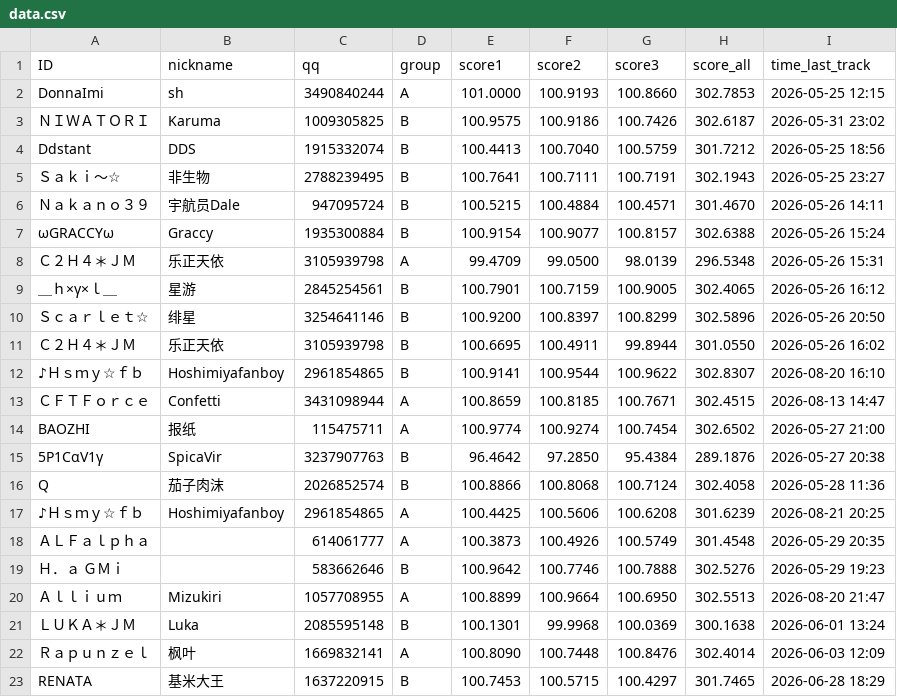
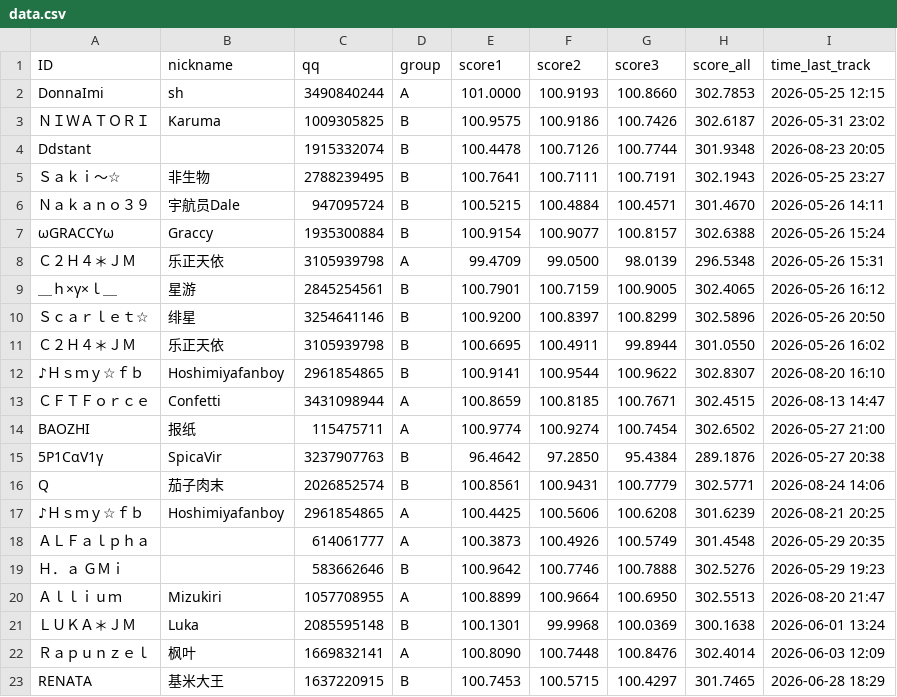
Before and after one commit to PKU-MUG/mug-site-astro, a CSV file: src/data/wmc/002/data.csv, drawn as a sheet; only a part is shown.

Commit message:
leaderboard update 0824

```diff
--- a/src/data/wmc/002/data.csv
+++ b/src/data/wmc/002/data.csv
@@ -3,3 +3,3 @@ DonnaImi,sh,3490840244,A,101.0000,100.9193,100.8660,302.7853,2026-05-25 12:15
 ＮＩＷＡＴＯＲＩ,Karuma,1009305825,B,100.9575,100.9186,100.7426,302.6187,2026-05-31 23:02
-Ddstant,DDS,1915332074,B,100.4413,100.7040,100.5759,301.7212,2026-05-25 18:56
+Ddstant,,1915332074,B,100.4478,100.7126,100.7744,301.9348,2026-08-23 20:05
 Ｓａｋｉ～☆,非生物,2788239495,B,100.7641,100.7111,100.7191,302.1943,2026-05-25 23:27
@@ -15,3 +15,3 @@ BAOZHI,报纸,115475711,A,100.9774,100.9274,100.7454,302.6502,2026-05-27 21:00
 5P1CαV1γ,SpicaVir,3237907763,B,96.4642,97.2850,95.4384,289.1876,2026-05-27 20:38
-Q,茄子肉沫,2026852574,B,100.8866,100.8068,100.7124,302.4058,2026-05-28 11:36
+Q,茄子肉末,2026852574,B,100.8561,100.9431,100.7779,302.5771,2026-08-24 14:06
 ♪Ｈｓｍｙ☆ｆｂ,Hoshimiyafanboy,2961854865,A,100.4425,100.5606,100.6208,301.6239,2026-08-21 20:25
```
